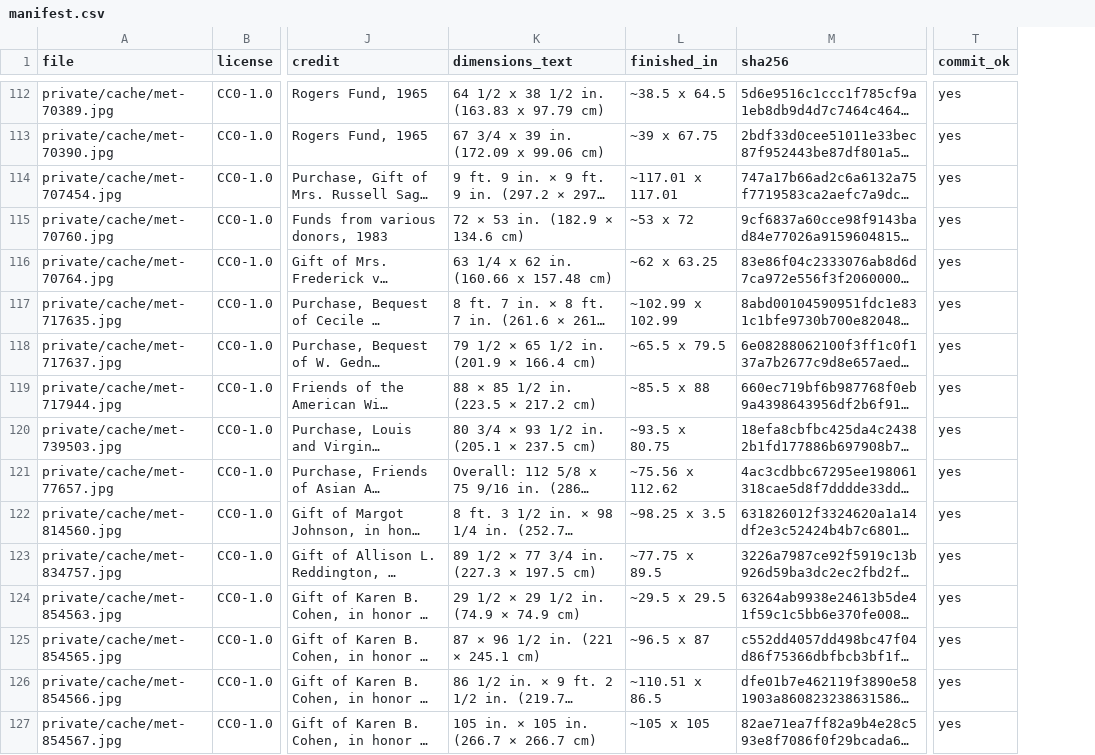
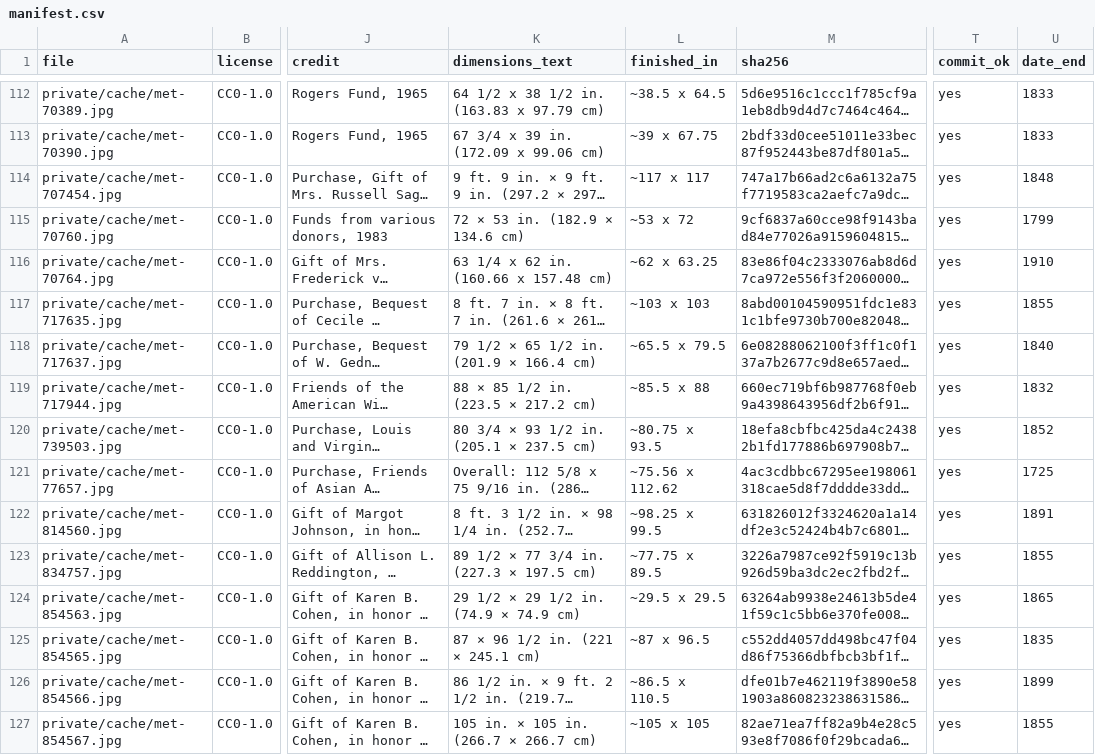
Before and after one commit to jakemismas/QREP, a CSV file: corpus/manifest.csv, drawn as a sheet; only a part is shown, gaps mark what is left out; long unchanged cells end in …; the diff covers the shown part only; the diff names each change by its address in the sheet, - before the commit and + after, or states it on an @@ line.

Commit message:
Fix corpus sizes, dates and recheck gaps found in review
The self-review found committed finished sizes that were wrong (a feet
and inches text read as 98.25 x 3.5 in, and widths swapped against the
photo), a 1930 filter that let undated objects and ranges such as
1925-35 through, and a recheck, verify and redirect guard that no test
exercised. The size parser now reads feet, sizes turn to match the
photo, undated objects are skipped, the manifest records date_end with a
test that every row predates 1930, and fake-client tests cover the
recheck. The schema drift test compares parsed JSON, because the Pyodide
build of pydantic prints a float bound as 0 where the native build
prints 0.0.

```diff
--- a/corpus/manifest.csv
+++ b/corpus/manifest.csv
+column U (date_end), rows 112-127: 1833 | 1833 | 1848 | 1799 | 1910 | 1855 | 1840 | 1832 | 1852 | 1725 | 1891 | 1855 | 1865 | 1835 | 1899 | 1855
-L114 (finished_in): ~117.01 x 117.01
+L114 (finished_in): ~117 x 117
-L117 (finished_in): ~102.99 x 102.99
+L117 (finished_in): ~103 x 103
-L120 (finished_in): ~93.5 x 80.75
+L120 (finished_in): ~80.75 x 93.5
-L122 (finished_in): ~98.25 x 3.5
+L122 (finished_in): ~98.25 x 99.5
-L125 (finished_in): ~96.5 x 87
+L125 (finished_in): ~87 x 96.5
-L126 (finished_in): ~110.51 x 86.5
+L126 (finished_in): ~86.5 x 110.5
```
Also changed, not shown: 37 edited cells elsewhere in this file, 14 other files.
